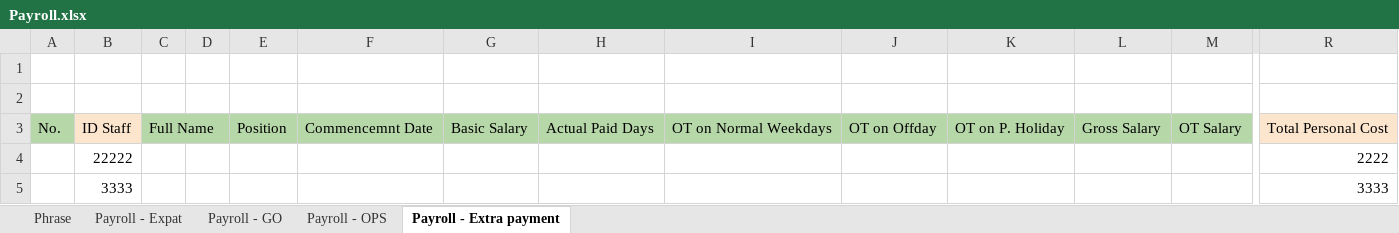
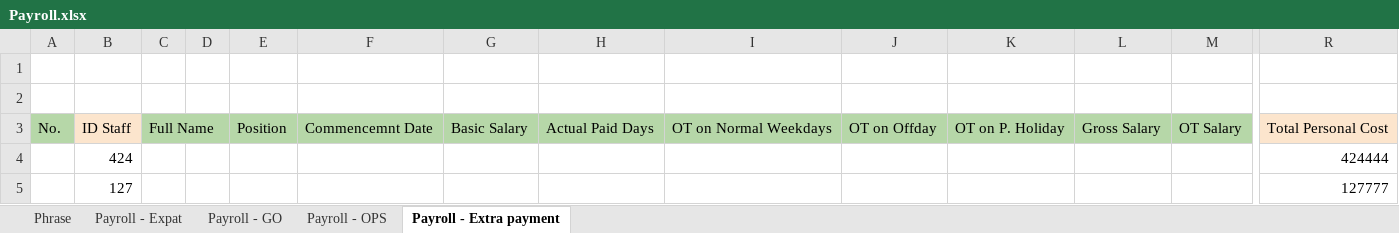
Before and after one commit to starixvn/hrm_Group-HRM, an Excel workbook: HRM.Website/ExcelTemplates/Payroll.xlsx, sheet Payroll - Extra payment, drawn as a sheet; only a part is shown, gaps mark what is left out; values as stored, in another font and other column widths than the file's, no borders; removed rows and columns are numbered as before the commit, all else as after; rows hold the shown columns only; the diff names each change by its address in the sheet, - before the commit and + after, or states it on an @@ line.

Commit message:
feat: create criteria and service for import payroll

```diff
--- a/HRM.Website/ExcelTemplates/Payroll.xlsx (sheet Payroll - Extra payment)
+++ b/HRM.Website/ExcelTemplates/Payroll.xlsx (sheet Payroll - Extra payment)
-row 4:  | 22222 |  |  |  |  |  |  |  |  |  |  |  | 2222
-row 5:  | 3333 |  |  |  |  |  |  |  |  |  |  |  | 3333
+row 4:  | 424 |  |  |  |  |  |  |  |  |  |  |  | 424444
+row 5:  | 127 |  |  |  |  |  |  |  |  |  |  |  | 127777
```
Also changed, not shown: sheet Payroll - OPS, sheet Payroll - Expat, sheet Payroll - GO, 3 other files.
